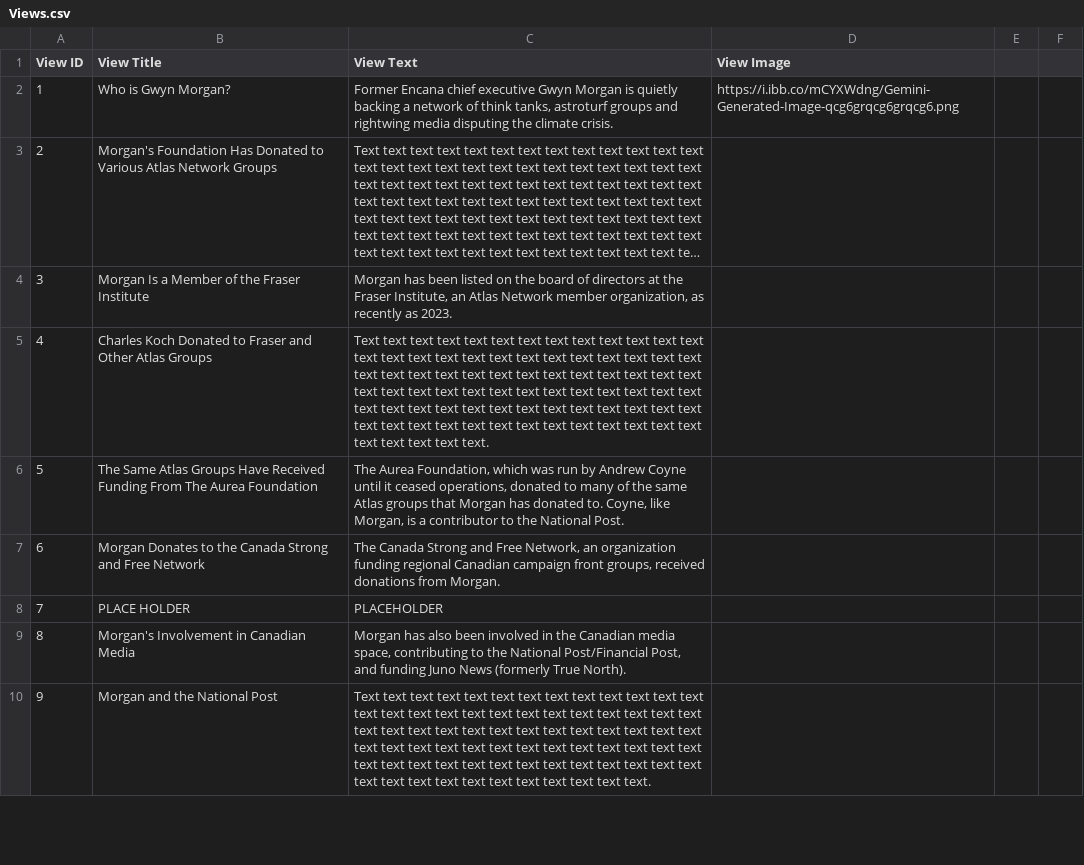
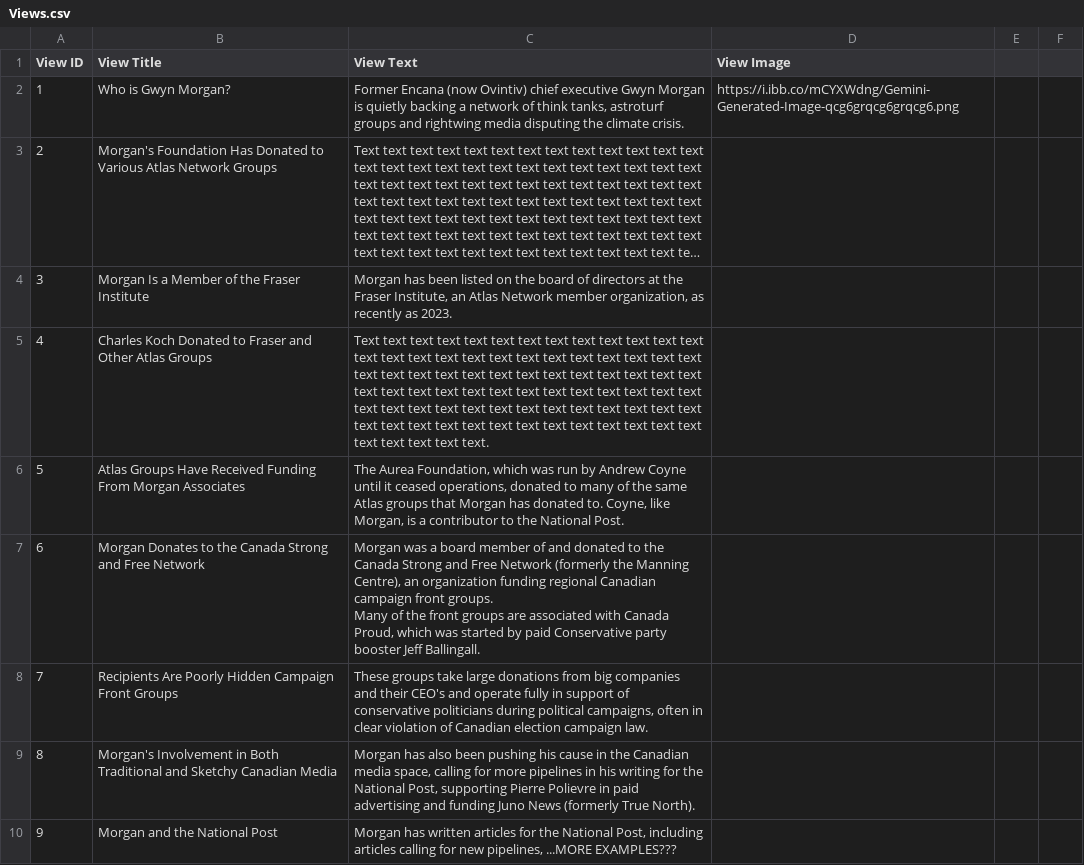
Before and after one commit to xStan89/MapperTool, a CSV file: data/Views.csv, drawn as a sheet; only a part is shown; long unchanged cells end in …; ↵ is a line break in a cell; the diff covers the shown part only; the diff names each change by its address in the sheet, - before the commit and + after, or states it on an @@ line.

```diff
--- a/data/Views.csv
+++ b/data/Views.csv
-C2 (View Text): Former Encana chief executive…
+C2 (View Text): Former Encana (now Ovintiv) chief executive…
-B6 (View Title): The Same Atlas Groups Have Received Funding From The Aurea Foundation
+B6 (View Title): Atlas Groups Have Received Funding From Morgan Associates
-C7 (View Text): The Canada Strong and Free Network, an organization funding regional Canadian campaign front groups, received donations from Morgan.
+C7 (View Text): Morgan was a board member of and donated to the Canada Strong and Free Network (formerly the Manning Centre), an organization funding regional Canadian campaign front groups. ↵ Many of the front groups are associated with Canada Proud, which was started by paid Conservative party booster Jeff Ballingall.
-B8 (View Title): PLACE HOLDER
+B8 (View Title): Recipients Are Poorly Hidden Campaign Front Groups
-C8 (View Text): PLACEHOLDER
+C8 (View Text): These groups take large donations from big companies and their CEO's and operate fully in support of conservative politicians during political campaigns, often in clear violation of Canadian election campaign law.
-B9 (View Title): …Involvement in Canadian Media
+B9 (View Title): …Involvement in Both Traditional and Sketchy Canadian Media
-C9 (View Text): …also been involved in the Canadian media space, contributing to the National Post/Financial Post, and funding…
+C9 (View Text): …also been pushing his cause in the Canadian media space, calling for more pipelines in his writing for the National Post, supporting Pierre Polievre in paid advertising and funding…
-C10 (View Text): Text text text text text text text text text text text text text text text text text text text text text text text text text text text text text text text text text text text text text text text text text text text text text text text text text text text text text text text text text text text text text text text text text text text text text text text text text text text text.
+C10 (View Text): Morgan has written articles for the National Post, including articles calling for new pipelines, ...MORE EXAMPLES???
```
Also changed, not shown: 17 edited cells elsewhere in this file, data/Entities.csv, data/Formatting.csv, 1 other file.
